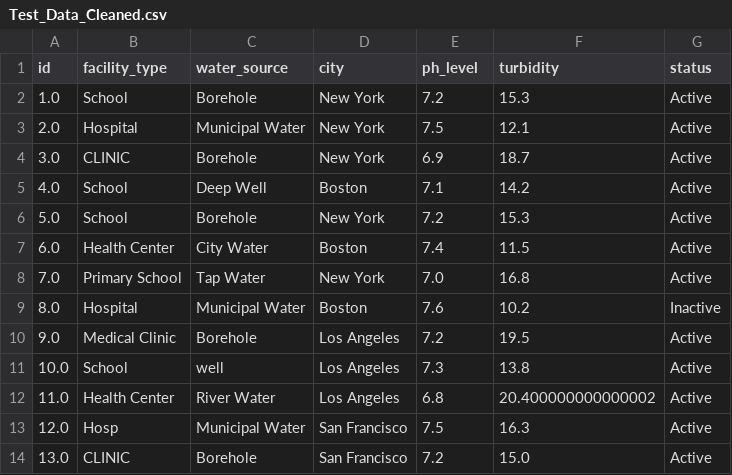
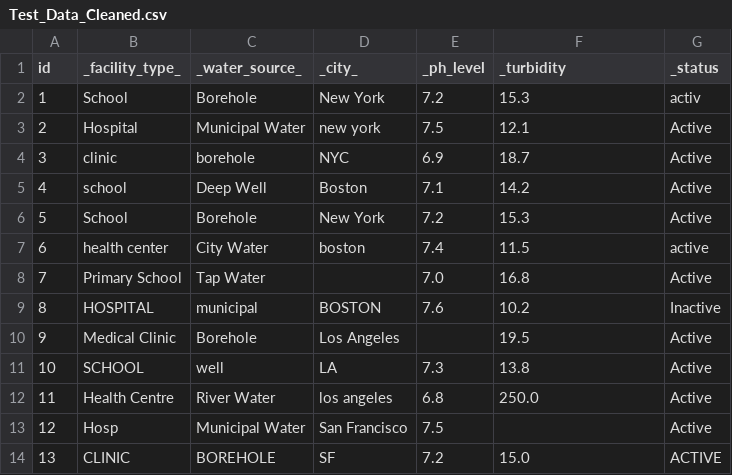
Before and after one commit to Global-Health-Engineering/autoclean, a CSV file: Data/Cleaned/Test_Data_Cleaned.csv, drawn as a sheet; only a part is shown; the diff covers the shown part only.

```diff
--- a/Data/Cleaned/Test_Data_Cleaned.csv
+++ b/Data/Cleaned/Test_Data_Cleaned.csv
@@ -1,14 +1,14 @@
-id,facility_type,water_source,city,ph_level,turbidity,status
-1.0,School,Borehole,New York,7.2,15.3,Active
-2.0,Hospital,Municipal Water,New York,7.5,12.1,Active
-3.0,CLINIC,Borehole,New York,6.9,18.7,Active
-4.0,School,Deep Well,Boston,7.1,14.2,Active
-5.0,School,Borehole,New York,7.2,15.3,Active
-6.0,Health Center,City Water,Boston,7.4,11.5,Active
-7.0,Primary School,Tap Water,New York,7.0,16.8,Active
-8.0,Hospital,Municipal Water,Boston,7.6,10.2,Inactive
-9.0,Medical Clinic,Borehole,Los Angeles,7.2,19.5,Active
-10.0,School,well,Los Angeles,7.3,13.8,Active
-11.0,Health Center,River Water,Los Angeles,6.8,20.400000000000002,Active
-12.0,Hosp,Municipal Water,San Francisco,7.5,16.3,Active
-13.0,CLINIC,Borehole,San Francisco,7.2,15.0,Active
+id,_facility_type_,_water_source_,_city_,_ph_level,_turbidity,_status
+1,School,Borehole,New York,7.2,15.3,activ
+2,Hospital,Municipal Water,new york,7.5,12.1,Active
+3,clinic,borehole,NYC,6.9,18.7,Active
+4,school,Deep Well,Boston,7.1,14.2,Active
+5,School,Borehole,New York,7.2,15.3,Active
+6,health center,City Water,boston,7.4,11.5,active
+7,Primary School,Tap Water,,7.0,16.8,Active
+8,HOSPITAL,municipal,BOSTON,7.6,10.2,Inactive
+9,Medical Clinic,Borehole,Los Angeles,,19.5,Active
+10,SCHOOL,well,LA,7.3,13.8,Active
+11,Health Centre,River Water,los angeles,6.8,250.0,Active
+12,Hosp,Municipal Water,San Francisco,7.5,,Active
+13,CLINIC,BOREHOLE,SF,7.2,15.0,ACTIVE
```
Also changed, not shown: 16 edited cells elsewhere in this file, 2 other files.
